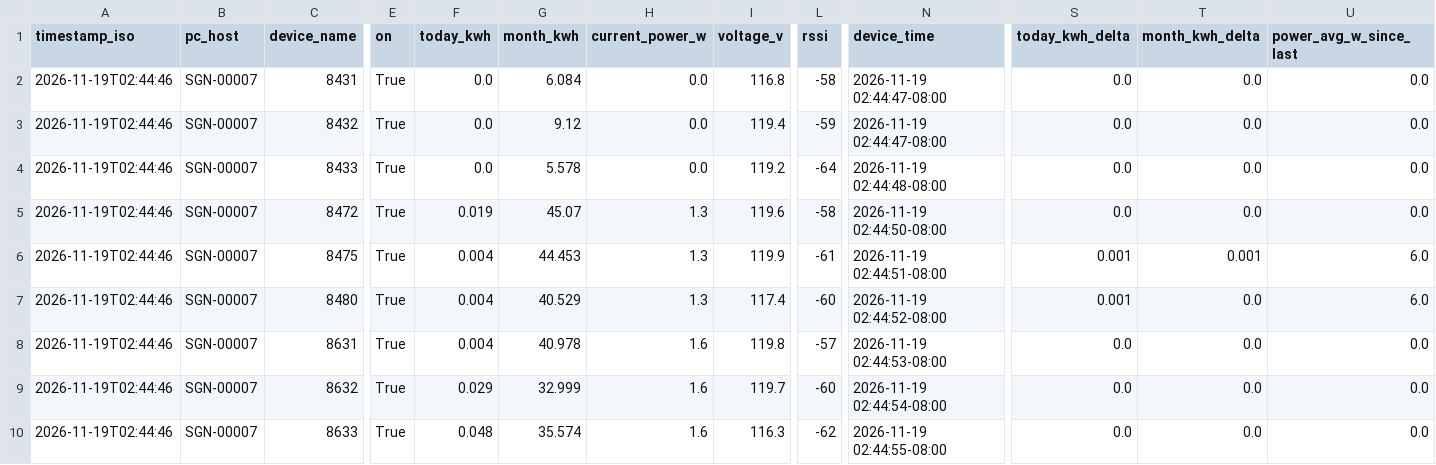
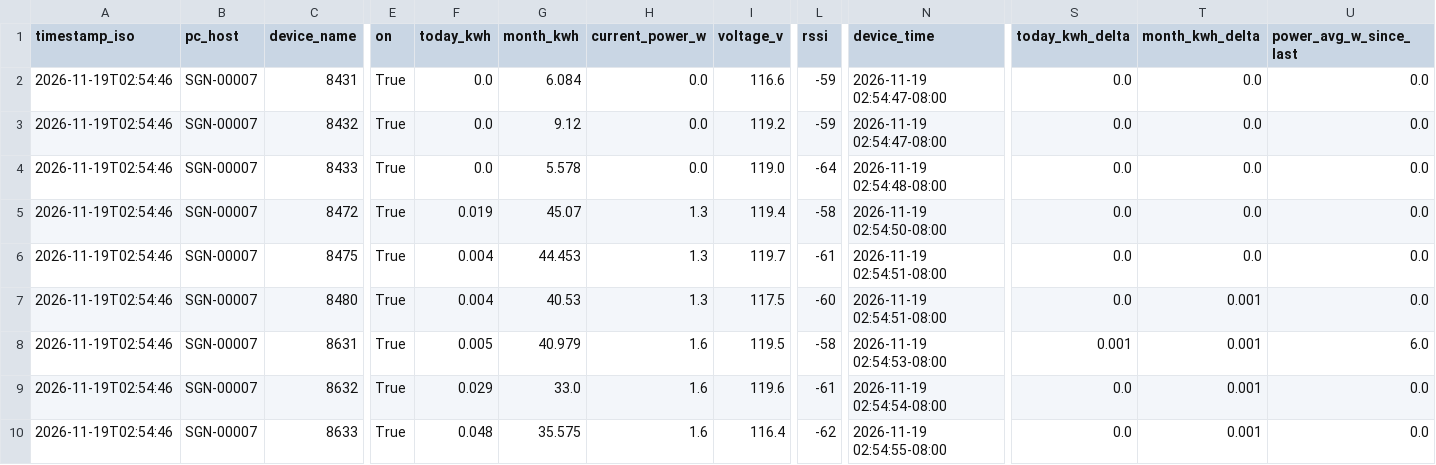
Before and after one commit to Jot18/Airtable-Dashboard, a CSV file: data/kasa_energy_latest.csv, drawn as a sheet; only a part is shown, gaps mark what is left out; the diff names each change by its address in the sheet, - before the commit and + after, or states it on an @@ line.

Commit message:
Auto update data/kasa_energy_latest.csv 2026-11-19T10:54:56.293897Z

```diff
--- a/data/kasa_energy_latest.csv
+++ b/data/kasa_energy_latest.csv
-A2:A10 (timestamp_iso): 2026-11-19T02:44:46
+A2:A10 (timestamp_iso): 2026-11-19T02:54:46
-I2 (voltage_v): 116.8
+I2 (voltage_v): 116.6
-L2 (rssi): -58
+L2 (rssi): -59
-N2:N3 (device_time): 2026-11-19 02:44:47-08:00
+N2:N3 (device_time): 2026-11-19 02:54:47-08:00
-I3 (voltage_v): 119.4
+I3 (voltage_v): 119.2
-I4 (voltage_v): 119.2
+I4 (voltage_v): 119.0
-N4 (device_time): 2026-11-19 02:44:48-08:00
+N4 (device_time): 2026-11-19 02:54:48-08:00
-I5 (voltage_v): 119.6
+I5 (voltage_v): 119.4
-N5 (device_time): 2026-11-19 02:44:50-08:00
+N5 (device_time): 2026-11-19 02:54:50-08:00
-I6 (voltage_v): 119.9
+I6 (voltage_v): 119.7
-N6 (device_time): 2026-11-19 02:44:51-08:00
+N6 (device_time): 2026-11-19 02:54:51-08:00
-S6:S7 (today_kwh_delta): 0.001
+S6:S7 (today_kwh_delta): 0.0
-T6 (month_kwh_delta): 0.001
+T6 (month_kwh_delta): 0.0
-U6:U7 (power_avg_w_since_last): 6.0
+U6:U7 (power_avg_w_since_last): 0.0
-G7 (month_kwh): 40.529
+G7 (month_kwh): 40.53
-I7 (voltage_v): 117.4
+I7 (voltage_v): 117.5
-N7 (device_time): 2026-11-19 02:44:52-08:00
+N7 (device_time): 2026-11-19 02:54:51-08:00
-T7:T10 (month_kwh_delta): 0.0
+T7:T10 (month_kwh_delta): 0.001
-F8 (today_kwh): 0.004
+F8 (today_kwh): 0.005
-G8 (month_kwh): 40.978
+G8 (month_kwh): 40.979
-I8 (voltage_v): 119.8
+I8 (voltage_v): 119.5
-L8 (rssi): -57
+L8 (rssi): -58
-N8 (device_time): 2026-11-19 02:44:53-08:00
+N8 (device_time): 2026-11-19 02:54:53-08:00
-S8 (today_kwh_delta): 0.0
+S8 (today_kwh_delta): 0.001
-U8 (power_avg_w_since_last): 0.0
+U8 (power_avg_w_since_last): 6.0
-G9 (month_kwh): 32.999
+G9 (month_kwh): 33.0
-I9 (voltage_v): 119.7
+I9 (voltage_v): 119.6
-L9 (rssi): -60
+L9 (rssi): -61
-N9 (device_time): 2026-11-19 02:44:54-08:00
+N9 (device_time): 2026-11-19 02:54:54-08:00
-G10 (month_kwh): 35.574
+G10 (month_kwh): 35.575
-I10 (voltage_v): 116.3
+I10 (voltage_v): 116.4
-N10 (device_time): 2026-11-19 02:44:55-08:00
+N10 (device_time): 2026-11-19 02:54:55-08:00
```
